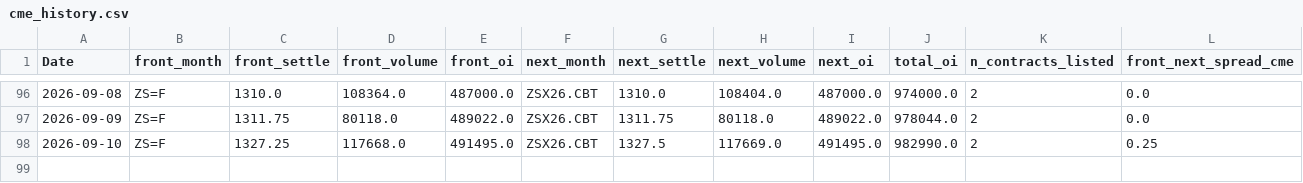
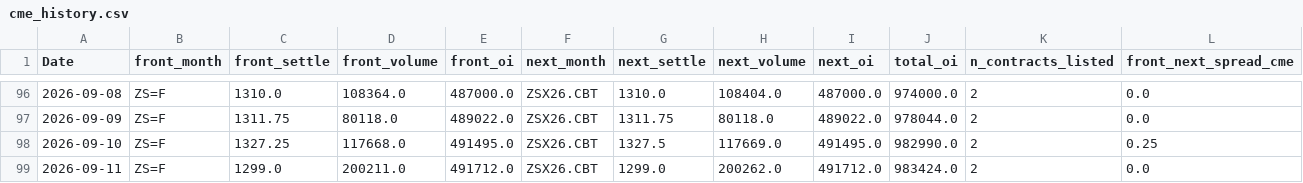
Before and after one commit to Nicotina712/agrocast, a CSV file: data/cme_history.csv, drawn as a sheet; only a part is shown, gaps mark what is left out; the diff names each change by its address in the sheet, - before the commit and + after, or states it on an @@ line.

```diff
--- a/data/cme_history.csv
+++ b/data/cme_history.csv
+row 99: 2026-09-11 | ZS=F | 1299.0 | 200211.0 | 491712.0 | ZSX26.CBT | 1299.0 | 200262.0 | 491712.0 | 983424.0 | 2 | 0.0
```
Also changed, not shown: artifacts/forecast.csv, artifacts/shock_catalog.csv, 47 other files.
